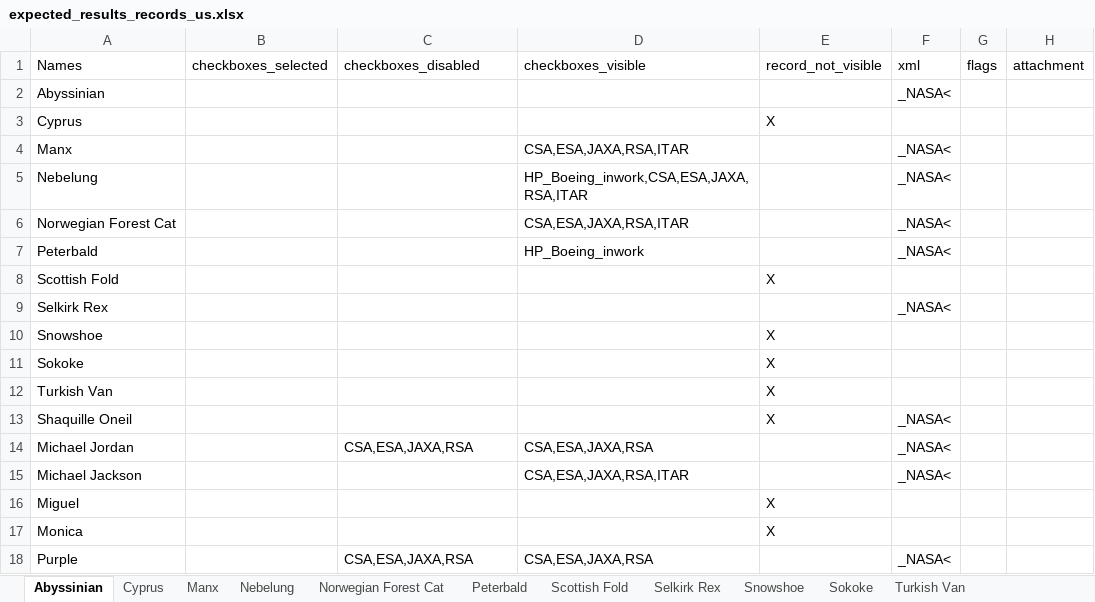
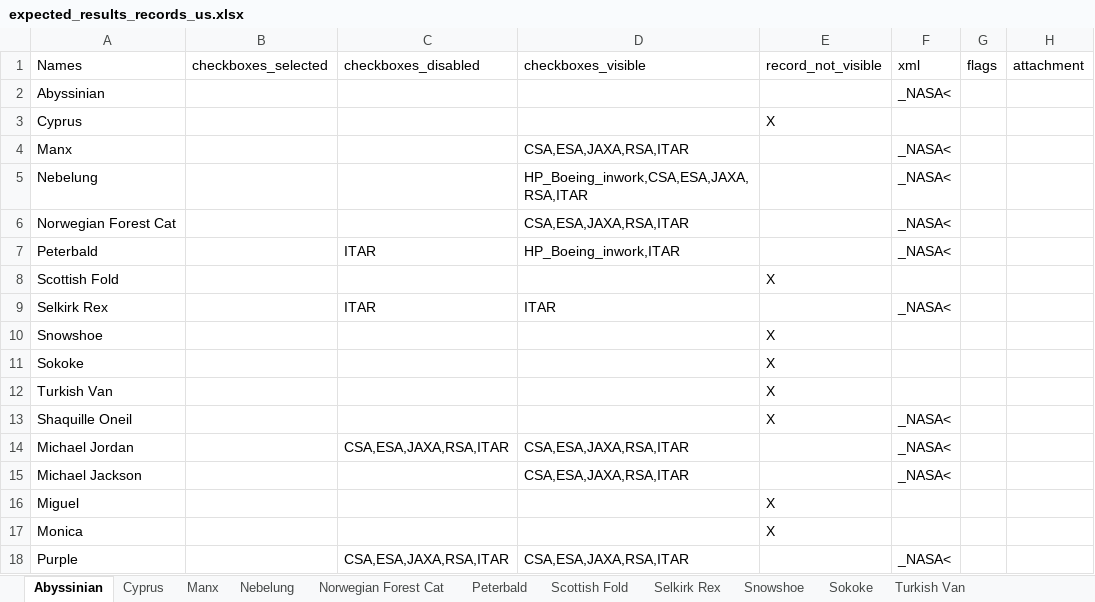
Before and after one commit to chimanfu/HCI_smoke, an Excel workbook: Data Files/IHS_IP_permissions/expected_results_records_us.xlsx, sheet Abyssinian, drawn as a sheet; values as stored, in another font and other column widths than the file's, no borders; the diff names each change by its address in the sheet, - before the commit and + after, or states it on an @@ line.

```diff
--- a/Data Files/IHS_IP_permissions/expected_results_records_us.xlsx (sheet Abyssinian)
+++ b/Data Files/IHS_IP_permissions/expected_results_records_us.xlsx (sheet Abyssinian)
-C7 (checkboxes_disabled): (empty)
+C7 (checkboxes_disabled): ITAR
-D7 (checkboxes_visible): HP_Boeing_inwork
+D7 (checkboxes_visible): HP_Boeing_inwork,ITAR
-C9 (checkboxes_disabled): (empty)
+C9 (checkboxes_disabled): ITAR
-D9 (checkboxes_visible): (empty)
+D9 (checkboxes_visible): ITAR
-C14 (checkboxes_disabled): CSA,ESA,JAXA,RSA
+C14 (checkboxes_disabled): CSA,ESA,JAXA,RSA,ITAR
-D14 (checkboxes_visible): CSA,ESA,JAXA,RSA
+D14 (checkboxes_visible): CSA,ESA,JAXA,RSA,ITAR
-C18 (checkboxes_disabled): CSA,ESA,JAXA,RSA
+C18 (checkboxes_disabled): CSA,ESA,JAXA,RSA,ITAR
-D18 (checkboxes_visible): CSA,ESA,JAXA,RSA
+D18 (checkboxes_visible): CSA,ESA,JAXA,RSA,ITAR
```
Also changed, not shown: sheet Norwegian Forest Cat, sheet Manx, sheet Michael Jackson, sheet Michael Jordan, sheet Snowshoe, sheet Turkish Van, 10 more sheets, Data Files/IHS_IP_permissions/expected_results_partner.xlsx, Data Files/IHS_IP_permissions/expected_results_records_partner.xlsx, 56 other files.
